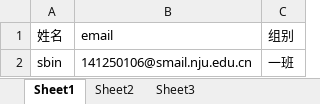
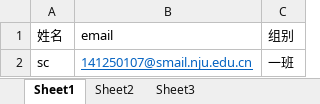
Before and after one commit to sc89703312/TSS-Gamma, an Excel workbook: onlineexam/excels/学生列表模板.xlsx, sheet Sheet1, drawn as a sheet; values as stored, in another font and other column widths than the file's, no borders; the diff names each change by its address in the sheet, - before the commit and + after, or states it on an @@ line.

```diff
--- a/onlineexam/excels/学生列表模板.xlsx (sheet Sheet1)
+++ b/onlineexam/excels/学生列表模板.xlsx (sheet Sheet1)
-A2 (姓名): sbin
+A2 (姓名): sc
-B2 (email): 141250106@smail.nju.edu.cn
+B2 (email): 141250107@smail.nju.edu.cn
@@ B2 underline: off → on, text colour: black → #0563C1 @@
```
Also changed, not shown: 4 other files.
